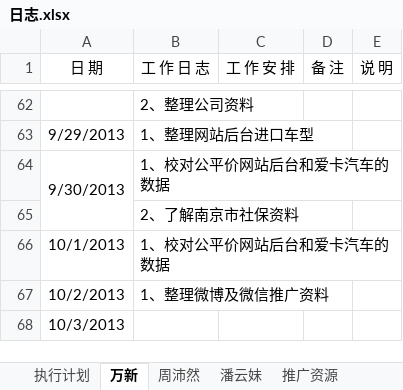
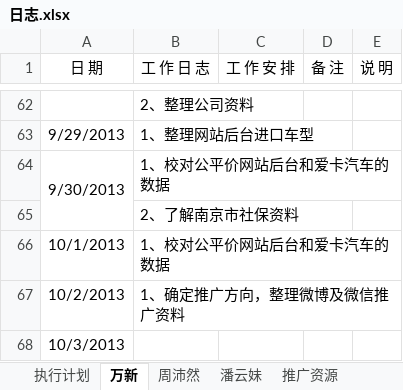
Before and after one commit to GPJxiaoshou/xiaoshou, an Excel workbook: 日志.xlsx, sheet 万新, drawn as a sheet; only a part is shown, gaps mark what is left out; values as stored, in another font and other column widths than the file's, no borders; the diff names each change by its address in the sheet, - before the commit and + after, or states it on an @@ line.

Commit message:
日志更新

```diff
--- a/日志.xlsx (sheet 万新)
+++ b/日志.xlsx (sheet 万新)
-B67 (工 作 日 志): 1、整理微博及微信推广资料
+B67 (工 作 日 志): 1、确定推广方向，整理微博及微信推广资料
```
Also changed, not shown: sheet 周沛然.
